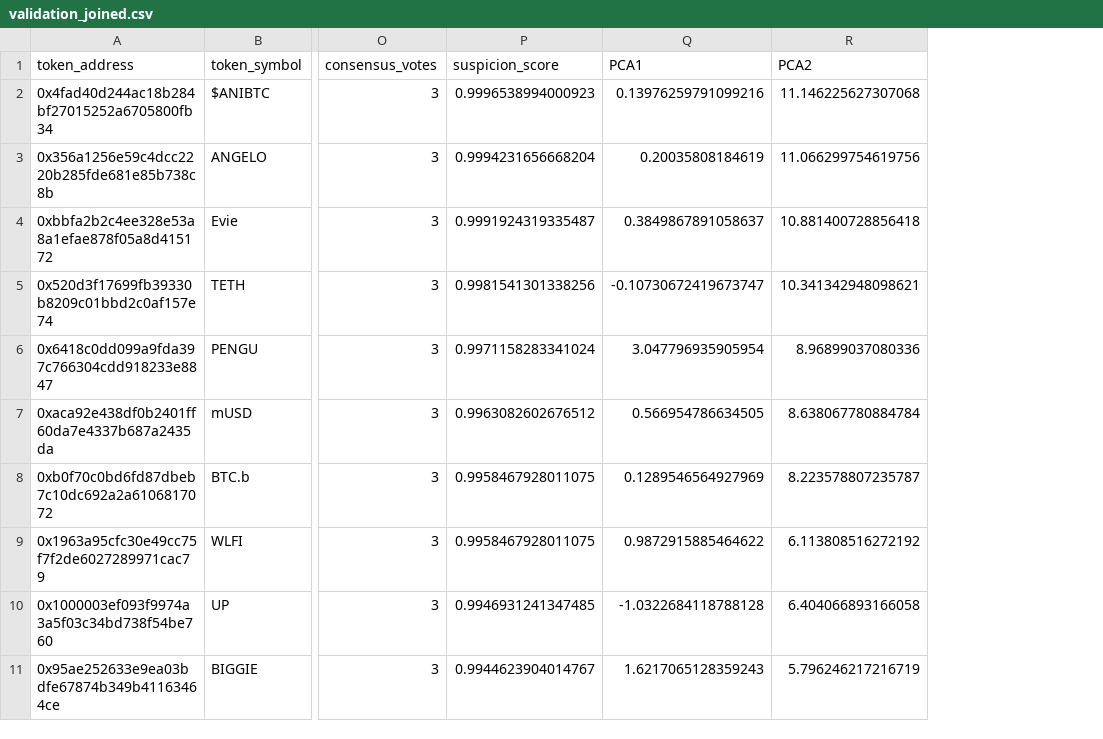
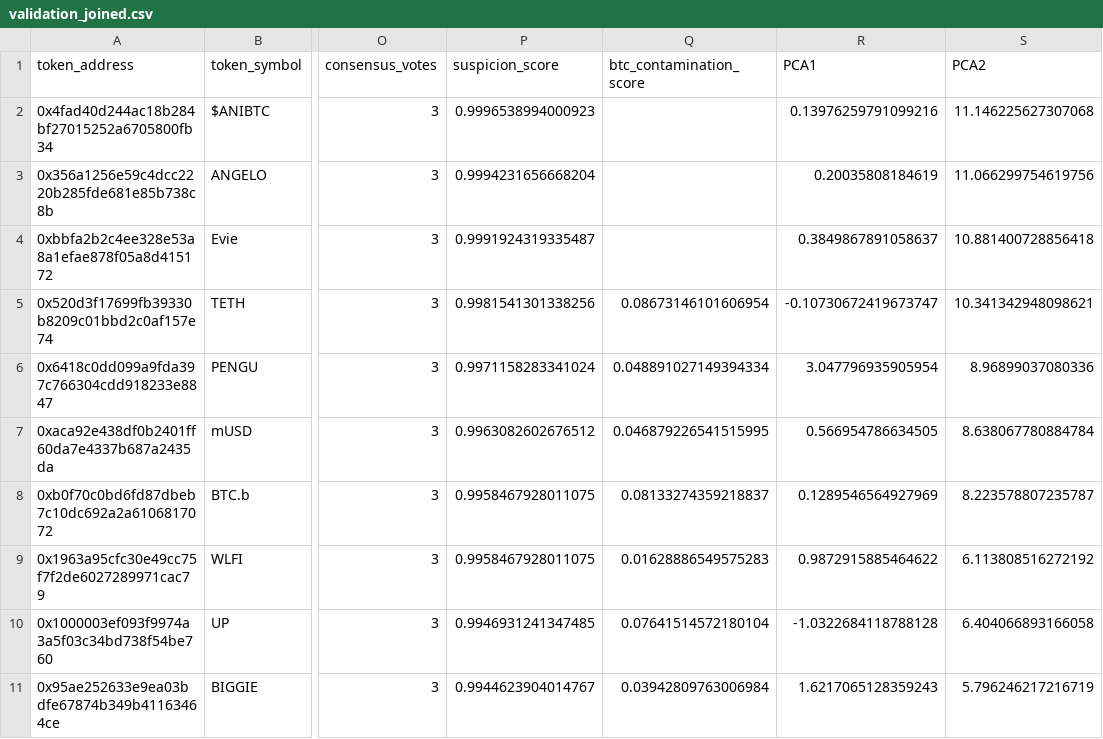
Before and after one commit to gschriever/AC297r-crypto-fraud-detector, a CSV file: artifacts/validation_joined.csv, drawn as a sheet; only a part is shown, gaps mark what is left out; the diff names each change by its address in the sheet, - before the commit and + after, or states it on an @@ line.

```diff
--- a/artifacts/validation_joined.csv
+++ b/artifacts/validation_joined.csv
+column Q (btc_contamination_score), rows 5-11: 0.08673146101606954 | 0.048891027149394334 | 0.046879226541515995 | 0.08133274359218837 | 0.01628886549575283 | 0.07641514572180104 | 0.03942809763006984
```
Also changed, not shown: artifacts/anomalies_3vote.csv, 6 other files.
